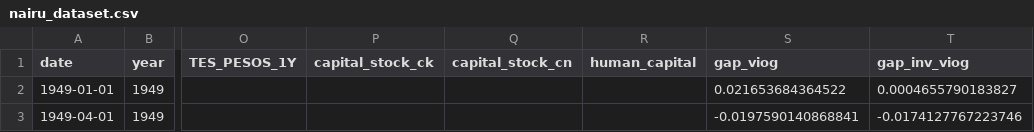
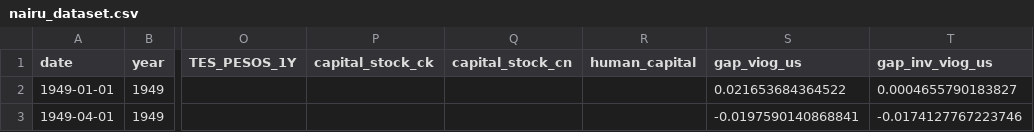
Before and after one commit to Tupxz/scraping-NAIRU, a CSV file: data/final/nairu_dataset.csv, drawn as a sheet; only a part is shown, gaps mark what is left out; the diff names each change by its address in the sheet, - before the commit and + after, or states it on an @@ line.

Commit message:
feat(viog): soporte VIOG-Colombia + renombrado de columnas en merge
VIOG-Colombia replica la metodología del VIOG-USA sobre el PIB de
Colombia. Como el PIB potencial llega como input externo (estimado por
función de producción), el pipeline omite el paso con warning si
data/inputs/PIB_CO.xlsx no existe — no rompe --all.

src/config.py:
  + VIOG_CO_CONFIG: usa PIB_CO.xlsx → viog_colombia.csv. Mismos
    parámetros econométricos que VIOG-USA (BK, CF, HP, BW, Kalman).

src/pipelines/run_viog.py:
  + Refactor: helper interno _run_for_config(config, plot_subdir, ...)
    parametriza el pipeline por país.
  + run() sigue ejecutando USA (comportamiento histórico).
  + run_colombia() nuevo, con skip_if_missing=True.

src/main.py:
  + Flag --viog-co para CLI.
  + --all incluye ambos países (VIOG-CO se omite si falta el archivo).

src/pipelines/run_all.py:
  + Llama a run_viog.run_colombia() después de run_viog.run().

src/merge.py — refactor del mapeo de fuentes:
  + ColumnSpec: las entradas de _SOURCES ahora aceptan list[str] (sin
    cambio) o dict[str, str] para renombrar columnas (necesario para
    distinguir gap_viog de USA vs Colombia en el dataset final).
  + viog_us → renombra gap_viog → gap_viog_us, gap_inv_viog → gap_inv_viog_us
  + viog_co → renombra gap_viog → gap_viog_co, gap_inv_viog → gap_inv_viog_co
  + MERGED_COLUMNS pasa de 20 a 22 cols (4 cols VIOG en lugar de 2).
  + _load_source acepta el dict de renombrado y lo aplica con .rename().

Tests:
  + tests/test_merge.py: 4 nuevos sobre _SOURCES['viog_us']/['viog_co'],
    4 sobre _load_source con/sin renombrado y skip si falta archivo,
    1 end-to-end con ambos viog_*.csv presentes. Total: 9 nuevos.
  + tests/test_viog.py: TestVIOGColombiaRunner — 2 tests sobre el skip
    elegante de run_colombia() y la distintividad de VIOG_CO_CONFIG.
  + Total: 409 passed (399 previos + 10 nuevos).

README:
  + Documenta --viog-co y --dane-gdp en la sección 'Pipelines individuales'.
  + Tabla 'Salidas esperadas' actualizada con dane_gdp_colombia.csv,
    viog_colombia.csv (opcional) y las 4 columnas VIOG en el dataset
    final (gap_viog_us, gap_inv_viog_us, gap_viog_co, gap_inv_viog_co).

Pipeline end-to-end verificado con python -m src.main --merge:
  data/final/nairu_dataset.csv (884 filas × 20 cols con VIOG-USA;
  llegará a 22 cols cuando exista PIB_CO.xlsx).

```diff
--- a/data/final/nairu_dataset.csv
+++ b/data/final/nairu_dataset.csv
-S1: gap_viog
+S1: gap_viog_us
-T1: gap_inv_viog
+T1: gap_inv_viog_us
```
Also changed, not shown: 8 other files.
